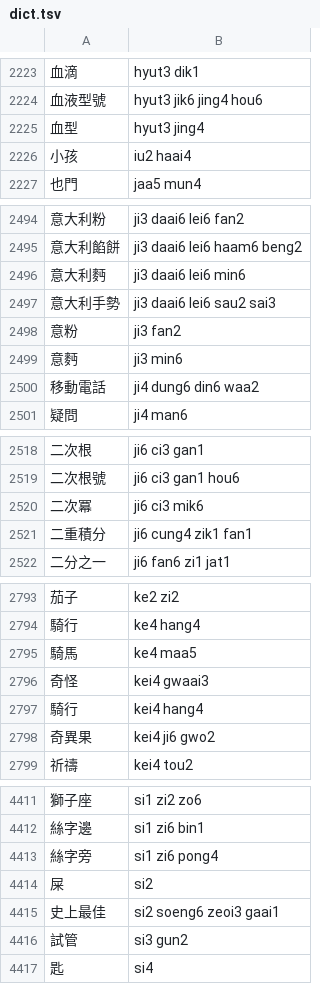
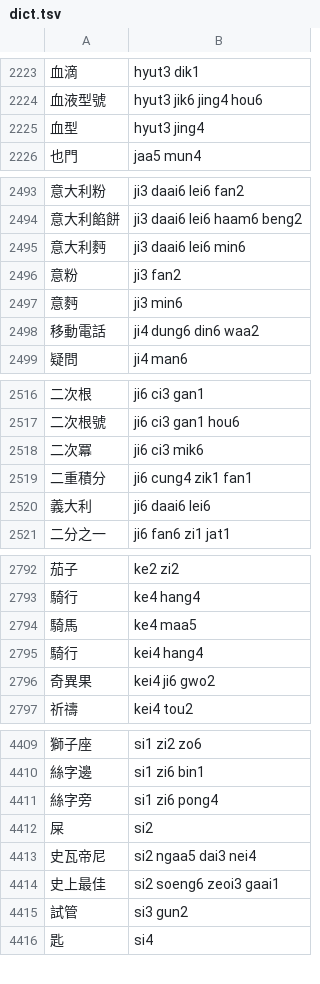
Before and after one commit to bingzheung/emoji-cantonese, a TSV file: output/dict.tsv, drawn as a sheet; only a part is shown, gaps mark what is left out.

```diff
--- a/output/dict.tsv
+++ b/output/dict.tsv
@@ -2225,3 +2225,2 @@
 血型	hyut3 jing4
-小孩	iu2 haai4
 也門	jaa5 mun4
@@ -2496,3 +2495,2 @@
 意大利麪	ji3 daai6 lei6 min6
-意大利手勢	ji3 daai6 lei6 sau2 sai3
 意粉	ji3 fan2
@@ -2521,2 +2519,3 @@
 二重積分	ji6 cung4 zik1 fan1
+義大利	ji6 daai6 lei6
 二分之一	ji6 fan6 zi1 jat1
@@ -2795,3 +2794,2 @@
 騎馬	ke4 maa5
-奇怪	kei4 gwaai3
 騎行	kei4 hang4
@@ -4414,2 +4412,3 @@
 屎	si2
+史瓦帝尼	si2 ngaa5 dai3 nei4
 史上最佳	si2 soeng6 zeoi3 gaai1
```
Also changed, not shown: 4 other files.
